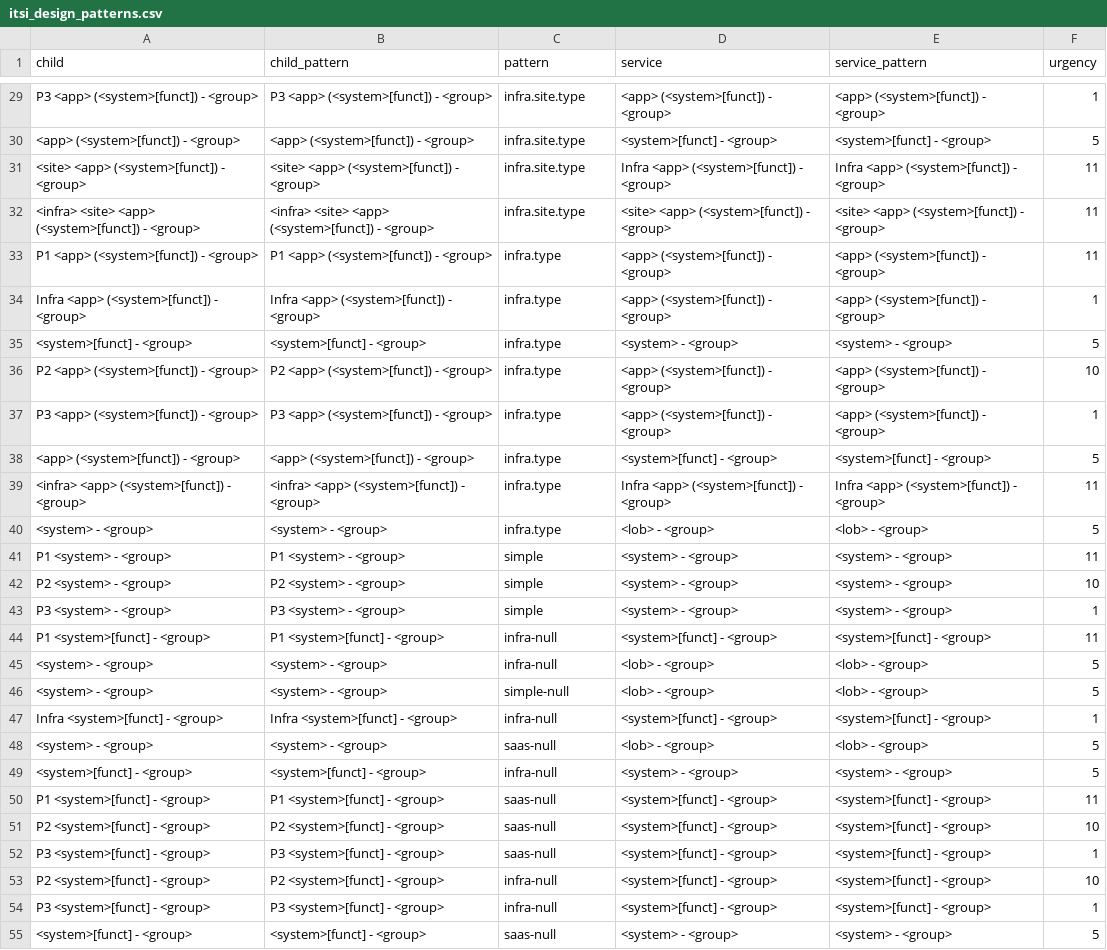
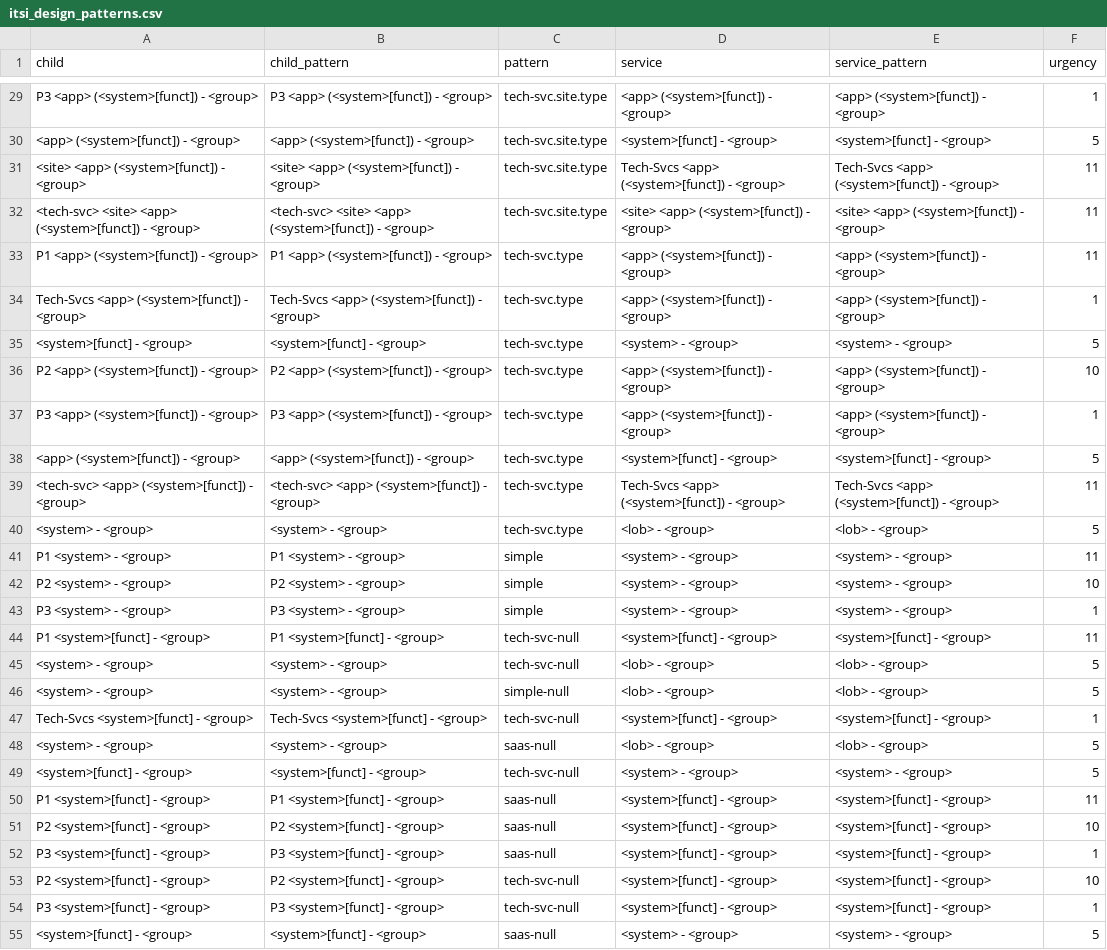
Before and after one commit to am-napier/itsi-design-patterns, a CSV file: DA-ITSI-CP-CUST-itsi_design_patterns/lookups/itsi_design_patterns.csv, drawn as a sheet; only a part is shown, gaps mark what is left out; the diff covers the shown part only; the diff names each change by its address in the sheet, - before the commit and + after, or states it on an @@ line.

Commit message:
renamed infra to tech

```diff
--- a/DA-ITSI-CP-CUST-itsi_design_patterns/lookups/itsi_design_patterns.csv
+++ b/DA-ITSI-CP-CUST-itsi_design_patterns/lookups/itsi_design_patterns.csv
-C29:C32 (pattern): infra.site.type
+C29:C32 (pattern): tech-svc.site.type
-D31 (service): Infra <app> (<system>[funct]) - <group>
+D31 (service): Tech-Svcs <app> (<system>[funct]) - <group>
-E31 (service_pattern): Infra <app> (<system>[funct]) - <group>
+E31 (service_pattern): Tech-Svcs <app> (<system>[funct]) - <group>
-A32 (child): <infra> <site> <app>…
+A32 (child): <tech-svc> <site> <app>…
-B32 (child_pattern): <infra> <site> <app>…
+B32 (child_pattern): <tech-svc> <site> <app>…
-C33:C40 (pattern): infra.type
+C33:C40 (pattern): tech-svc.type
-A34 (child): Infra <app> (<system>[funct]) - <group>
+A34 (child): Tech-Svcs <app> (<system>[funct]) - <group>
-B34 (child_pattern): Infra <app> (<system>[funct]) - <group>
+B34 (child_pattern): Tech-Svcs <app> (<system>[funct]) - <group>
-A39 (child): <infra> <app> (<system>[funct]) - <group>
+A39 (child): <tech-svc> <app> (<system>[funct]) - <group>
-B39 (child_pattern): <infra> <app> (<system>[funct]) - <group>
+B39 (child_pattern): <tech-svc> <app> (<system>[funct]) - <group>
-D39 (service): Infra <app> (<system>[funct]) - <group>
+D39 (service): Tech-Svcs <app> (<system>[funct]) - <group>
-E39 (service_pattern): Infra <app> (<system>[funct]) - <group>
+E39 (service_pattern): Tech-Svcs <app> (<system>[funct]) - <group>
-C44:C45 (pattern): infra-null
+C44:C45 (pattern): tech-svc-null
-A47 (child): Infra <system>[funct] - <group>
+A47 (child): Tech-Svcs <system>[funct] - <group>
-B47 (child_pattern): Infra <system>[funct] - <group>
+B47 (child_pattern): Tech-Svcs <system>[funct] - <group>
-C47 (pattern): infra-null
+C47 (pattern): tech-svc-null
-C49 (pattern): infra-null
+C49 (pattern): tech-svc-null
-C53:C54 (pattern): infra-null
+C53:C54 (pattern): tech-svc-null
```
Also changed, not shown: 70 edited cells elsewhere in this file, DA-ITSI-CP-CUST-itsi_design_patterns/lookups/__archived/idp_patterns.csv, DA-ITSI-CP-CUST-itsi_design_patterns/lookups/app_comp_demo_states.csv, 13 other files.
